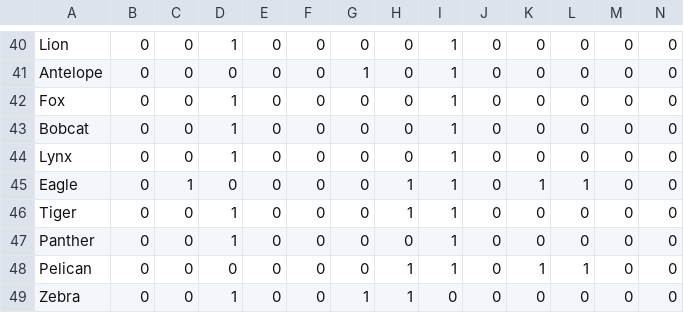
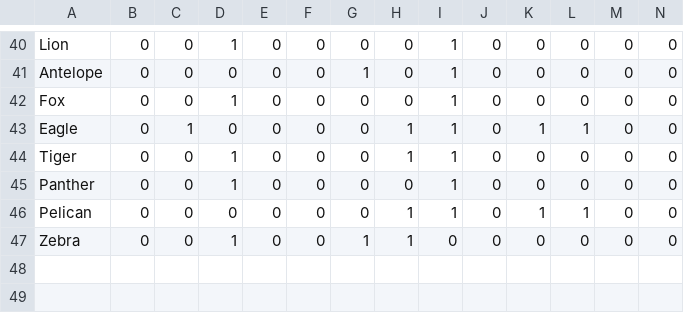
Before and after one commit to 23maxb/JessProgramming, a CSV file: bin/animalListAndAttributes.csv, drawn as a sheet; only a part is shown, gaps mark what is left out; rows hold the shown columns only; the diff names each change by its address in the sheet, - before the commit and + after, or states it on an @@ line.

Commit message:
removed debugging information

```diff
--- a/bin/animalListAndAttributes.csv
+++ b/bin/animalListAndAttributes.csv
-row 43: Bobcat | 0 | 0 | 1 | 0 | 0 | 0 | 0 | 1 | 0 | 0 | 0 | 0 | 0
-row 44: Lynx | 0 | 0 | 1 | 0 | 0 | 0 | 0 | 1 | 0 | 0 | 0 | 0 | 0
```
